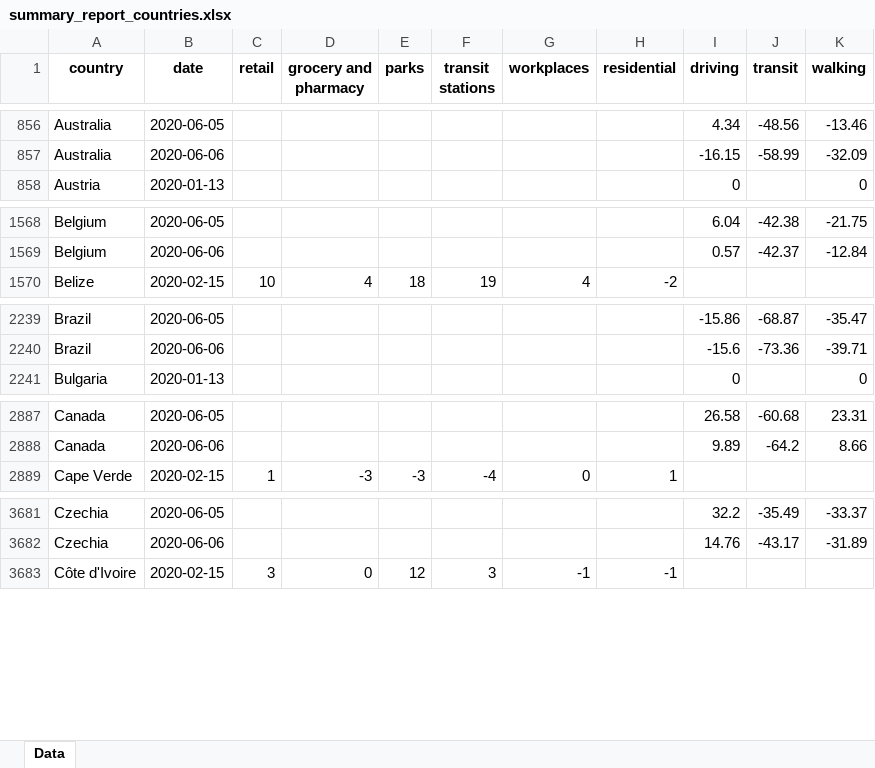
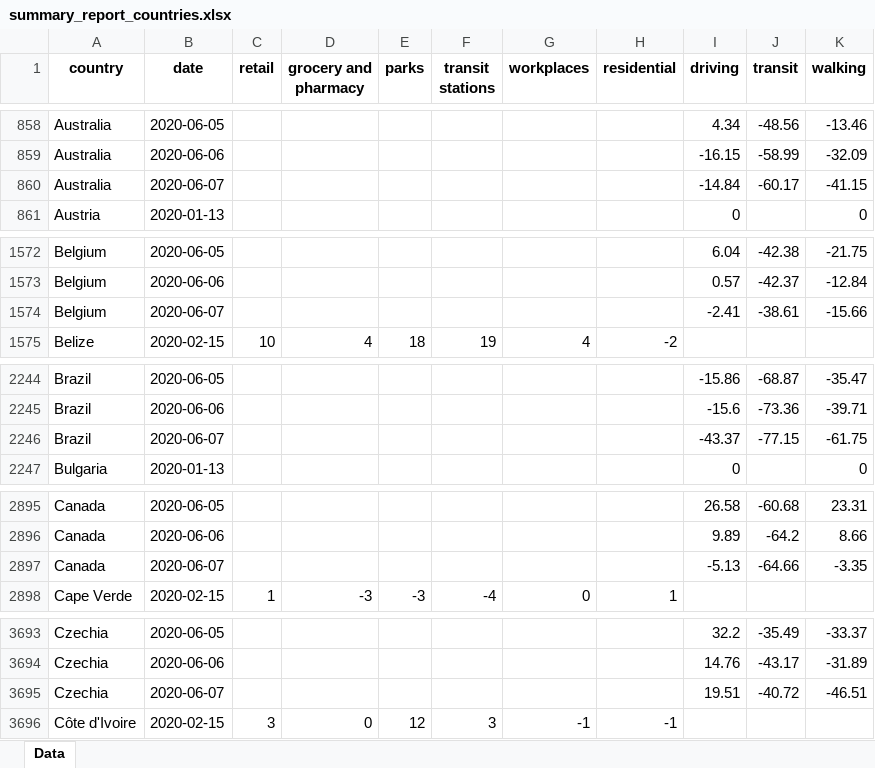
Before and after one commit to ActiveConclusion/COVID19_mobility, an Excel workbook: summary_reports/summary_report_countries.xlsx, sheet Data, drawn as a sheet; only a part is shown, gaps mark what is left out; values as stored, in another font and other column widths than the file's, no borders; the diff covers the shown part only; the diff names each change by its address in the sheet, - before the commit and + after, or states it on an @@ line.

Commit message:
Manual data update
bug fixes from Apple source

```diff
--- a/summary_reports/summary_report_countries.xlsx (sheet Data)
+++ b/summary_reports/summary_report_countries.xlsx (sheet Data)
+row 860: Australia | 2020-06-07 |  |  |  |  |  |  | -14.84 | -60.17 | -41.15
+row 1574: Belgium | 2020-06-07 |  |  |  |  |  |  | -2.41 | -38.61 | -15.66
+row 2246: Brazil | 2020-06-07 |  |  |  |  |  |  | -43.37 | -77.15 | -61.75
+row 2897: Canada | 2020-06-07 |  |  |  |  |  |  | -5.13 | -64.66 | -3.35
+row 3695: Czechia | 2020-06-07 |  |  |  |  |  |  | 19.51 | -40.72 | -46.51
```
Also changed, not shown: 58 added rows elsewhere in this sheet, 7 other files.
